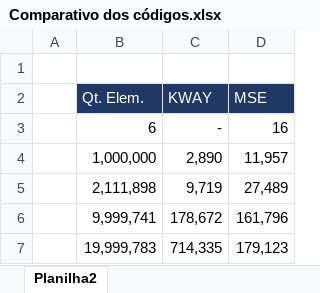
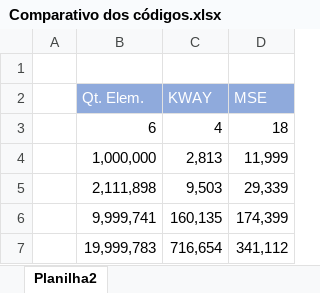
Before and after one commit to matheuss3/trabalho-tpa, an Excel workbook: Comparativo dos códigos.xlsx, sheet Planilha2, drawn as a sheet; values as stored, in another font and other column widths than the file's, no borders; charts and pictures not drawn; the diff names each change by its address in the sheet, - before the commit and + after, or states it on an @@ line.

```diff
--- a/Comparativo dos códigos.xlsx (sheet Planilha2)
+++ b/Comparativo dos códigos.xlsx (sheet Planilha2)
-B2:D2 fill: #203864
+B2:D2 fill: #8FAADC
-C3 (KWAY): -
+C3 (KWAY): 4
-D3 (MSE): 16
+D3 (MSE): 18
-C4 (KWAY): 2,890
+C4 (KWAY): 2,813
-D4 (MSE): 11,957
+D4 (MSE): 11,999
-C5 (KWAY): 9,719
+C5 (KWAY): 9,503
-D5 (MSE): 27,489
+D5 (MSE): 29,339
-C6 (KWAY): 178,672
+C6 (KWAY): 160,135
-D6 (MSE): 161,796
+D6 (MSE): 174,399
-C7 (KWAY): 714,335
+C7 (KWAY): 716,654
-D7 (MSE): 179,123
+D7 (MSE): 341,112
```
Also changed, not shown: charts or pictures, 7 other files.
